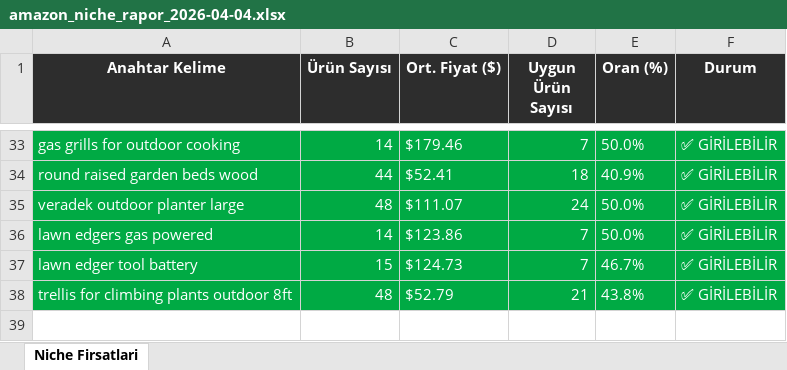
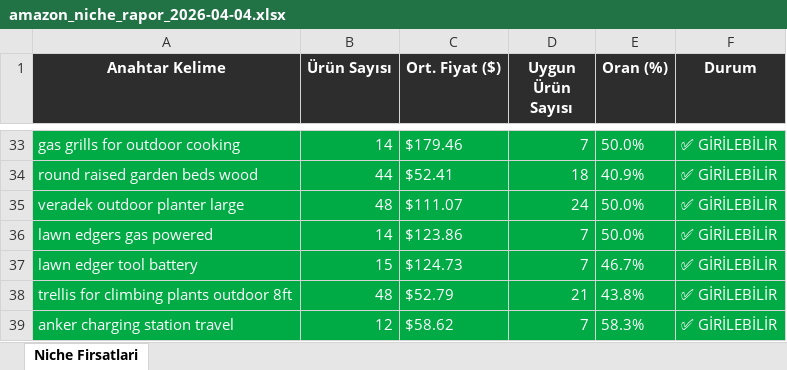
Before and after one commit to furkanarslan3445-coder/amazon-pl-research, an Excel workbook: output/amazon_niche_rapor_2026-04-04.xlsx, sheet Niche Firsatlari, drawn as a sheet; only a part is shown, gaps mark what is left out; values as stored, in another font and other column widths than the file's, no borders; the diff names each change by its address in the sheet, - before the commit and + after, or states it on an @@ line.

```diff
--- a/output/amazon_niche_rapor_2026-04-04.xlsx (sheet Niche Firsatlari)
+++ b/output/amazon_niche_rapor_2026-04-04.xlsx (sheet Niche Firsatlari)
+row 39: anker charging station travel | 12 | $58.62 | 7 | 58.3% | ✅ GİRİLEBİLİR
```
Also changed, not shown: 1 other file.
